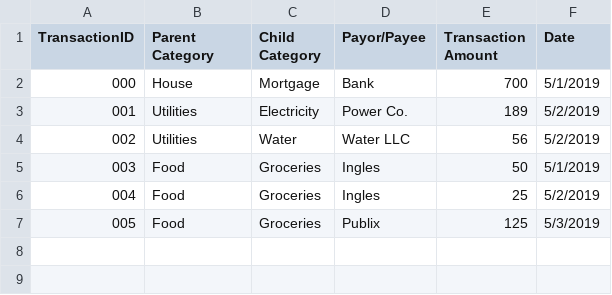
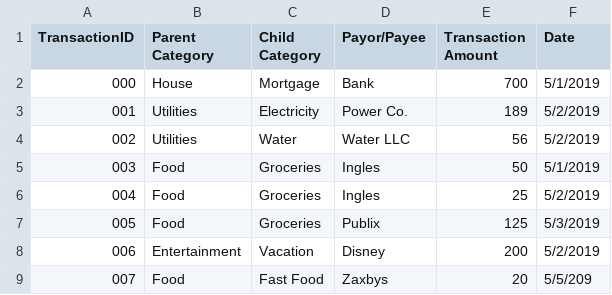
Before and after one commit to russell4/LibreBudget, a CSV file: fauxTransactions.csv, drawn as a sheet; the diff names each change by its address in the sheet, - before the commit and + after, or states it on an @@ line.

```diff
--- a/fauxTransactions.csv
+++ b/fauxTransactions.csv
+row 8: 006 | Entertainment | Vacation | Disney | 200 | 5/2/2019
+row 9: 007 | Food | Fast Food | Zaxbys | 20 | 5/5/209
```
Also changed, not shown: 1 other file.
